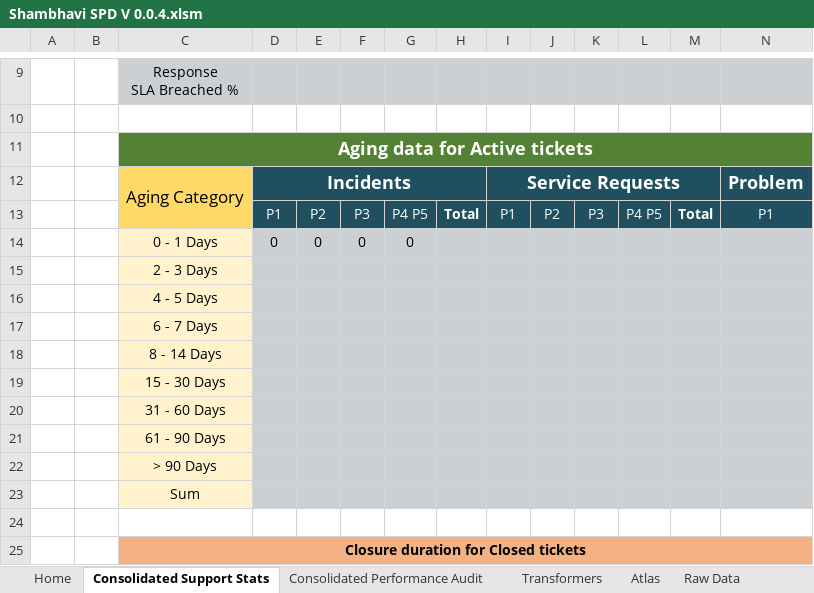
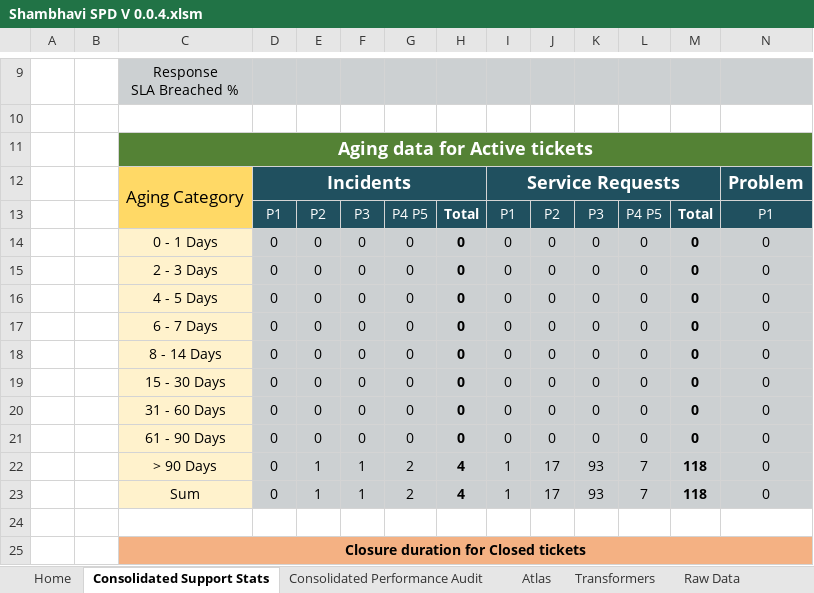
Before and after one commit to Decoder-Paul/MSP-Dashboard, an Excel workbook: Shambhavi SPD V 0.0.4.xlsm, sheet Consolidated Support Stats, drawn as a sheet; only a part is shown, gaps mark what is left out; values as stored, in another font and other column widths than the file's, no borders; charts and pictures not drawn; removed rows and columns are numbered as before the commit, all else as after; rows hold the shown columns only; the diff names each change by its address in the sheet, - before the commit and + after, or states it on an @@ line.

```diff
--- a/Shambhavi SPD V 0.0.4.xlsm (sheet Consolidated Support Stats)
+++ b/Shambhavi SPD V 0.0.4.xlsm (sheet Consolidated Support Stats)
@@ sheet tab order changed: Home | Consolidated Support Stats | Consolidated Performance Audit | Atlas | Transformers | Raw Data @@
-row 14:  |  | 0 - 1 Days | 0 | 0 | 0 | 0
-row 15:  |  | 2 - 3 Days
-row 16:  |  | 4 - 5 Days
-row 17:  |  | 6 - 7 Days
-row 18:  |  | 8 - 14 Days
-row 19:  |  | 15 - 30 Days
-row 20:  |  | 31 - 60 Days
-row 21:  |  | 61 - 90 Days
-row 22:  |  | > 90 Days
-row 23:  |  | Sum
+row 14:  |  | 0 - 1 Days | 0 | 0 | 0 | 0 | 0 | 0 | 0 | 0 | 0 | 0 | 0
+row 15:  |  | 2 - 3 Days | 0 | 0 | 0 | 0 | 0 | 0 | 0 | 0 | 0 | 0 | 0
+row 16:  |  | 4 - 5 Days | 0 | 0 | 0 | 0 | 0 | 0 | 0 | 0 | 0 | 0 | 0
+row 17:  |  | 6 - 7 Days | 0 | 0 | 0 | 0 | 0 | 0 | 0 | 0 | 0 | 0 | 0
+row 18:  |  | 8 - 14 Days | 0 | 0 | 0 | 0 | 0 | 0 | 0 | 0 | 0 | 0 | 0
+row 19:  |  | 15 - 30 Days | 0 | 0 | 0 | 0 | 0 | 0 | 0 | 0 | 0 | 0 | 0
+row 20:  |  | 31 - 60 Days | 0 | 0 | 0 | 0 | 0 | 0 | 0 | 0 | 0 | 0 | 0
+row 21:  |  | 61 - 90 Days | 0 | 0 | 0 | 0 | 0 | 0 | 0 | 0 | 0 | 0 | 0
+row 22:  |  | > 90 Days | 0 | 1 | 1 | 2 | 4 | 1 | 17 | 93 | 7 | 118 | 0
+row 23:  |  | Sum | 0 | 1 | 1 | 2 | 4 | 1 | 17 | 93 | 7 | 118 | 0
```
Also changed, not shown: sheet Transformers, sheet Atlas, formulas that keep their value, charts or pictures, 2 other files.
